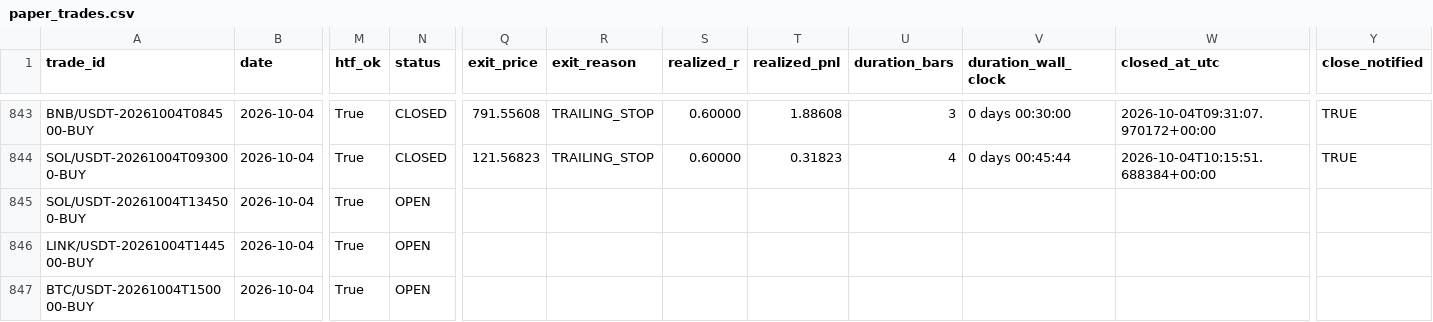
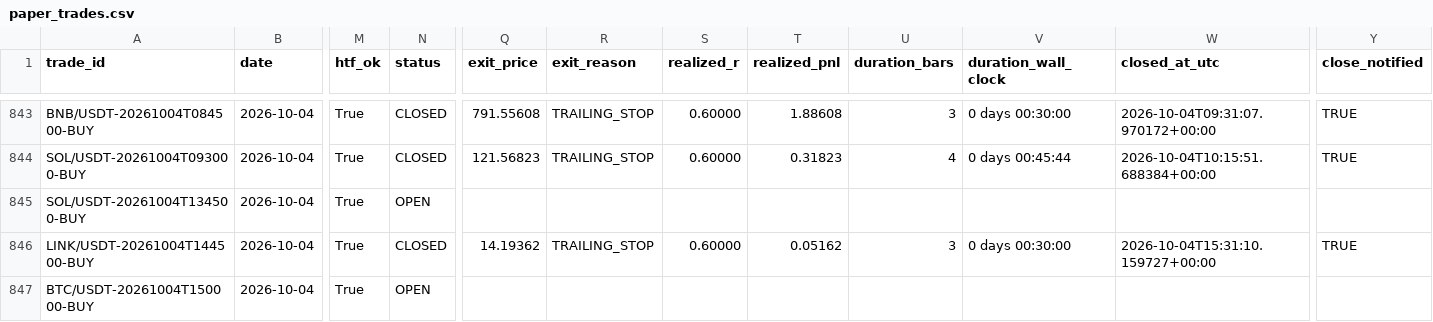
Before and after one commit to shukanwadhawana-cloud/Paper-trading-, a CSV file: paper_trades.csv, drawn as a sheet; only a part is shown, gaps mark what is left out; the diff names each change by its address in the sheet, - before the commit and + after, or states it on an @@ line.

```diff
--- a/paper_trades.csv
+++ b/paper_trades.csv
-N846 (status): OPEN
+N846 (status): CLOSED
-Q846 (exit_price): (empty)
+Q846 (exit_price): 14.19362
-R846 (exit_reason): (empty)
+R846 (exit_reason): TRAILING_STOP
-S846 (realized_r): (empty)
+S846 (realized_r): 0.60000
-T846 (realized_pnl): (empty)
+T846 (realized_pnl): 0.05162
-U846 (duration_bars): (empty)
+U846 (duration_bars): 3
-V846 (duration_wall_clock): (empty)
+V846 (duration_wall_clock): 0 days 00:30:00
-W846 (closed_at_utc): (empty)
+W846 (closed_at_utc): 2026-10-04T15:31:10.159727+00:00
-Y846 (close_notified): (empty)
+Y846 (close_notified): TRUE
```
